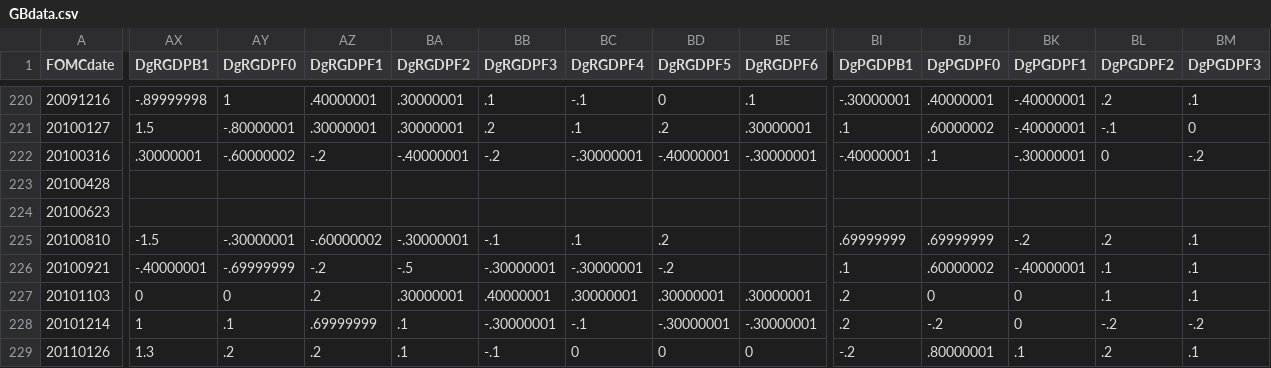
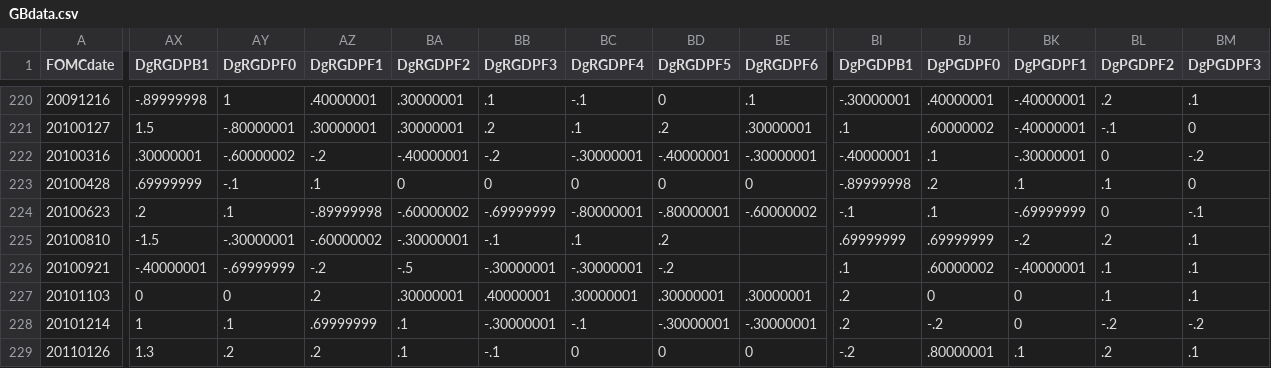
Before and after one commit to paulbousquet/GBMPSurprise, a CSV file: GBdata.csv, drawn as a sheet; only a part is shown, gaps mark what is left out; removed rows and columns are numbered as before the commit, all else as after; rows hold the shown columns only; the diff covers the shown part only; the diff names each change by its address in the sheet, - before the commit and + after, or states it on an @@ line.

Commit message:
Add files via upload

```diff
--- a/GBdata.csv
+++ b/GBdata.csv
-row 223: 20100428
+row 223: 20100428 | .69999999 | -.1 | .1 | 0 | 0 | 0 | 0 | 0 | -.89999998 | .2 | .1 | .1 | 0
-AX224 (DgRGDPB1): (empty)
+AX224 (DgRGDPB1): .2
-AY224 (DgRGDPF0): (empty)
+AY224 (DgRGDPF0): .1
-AZ224 (DgRGDPF1): (empty)
+AZ224 (DgRGDPF1): -.89999998
-BA224 (DgRGDPF2): (empty)
+BA224 (DgRGDPF2): -.60000002
-BB224 (DgRGDPF3): (empty)
+BB224 (DgRGDPF3): -.69999999
-BC224 (DgRGDPF4): (empty)
+BC224 (DgRGDPF4): -.80000001
-BD224 (DgRGDPF5): (empty)
+BD224 (DgRGDPF5): -.80000001
-BE224 (DgRGDPF6): (empty)
+BE224 (DgRGDPF6): -.60000002
-BI224 (DgPGDPB1): (empty)
+BI224 (DgPGDPB1): -.1
-BJ224 (DgPGDPF0): (empty)
+BJ224 (DgPGDPF0): .1
-BK224 (DgPGDPF1): (empty)
+BK224 (DgPGDPF1): -.69999999
-BL224 (DgPGDPF2): (empty)
+BL224 (DgPGDPF2): 0
-BM224 (DgPGDPF3): (empty)
+BM224 (DgPGDPF3): -.1
```
Also changed, not shown: 35 edited cells elsewhere in this file.
